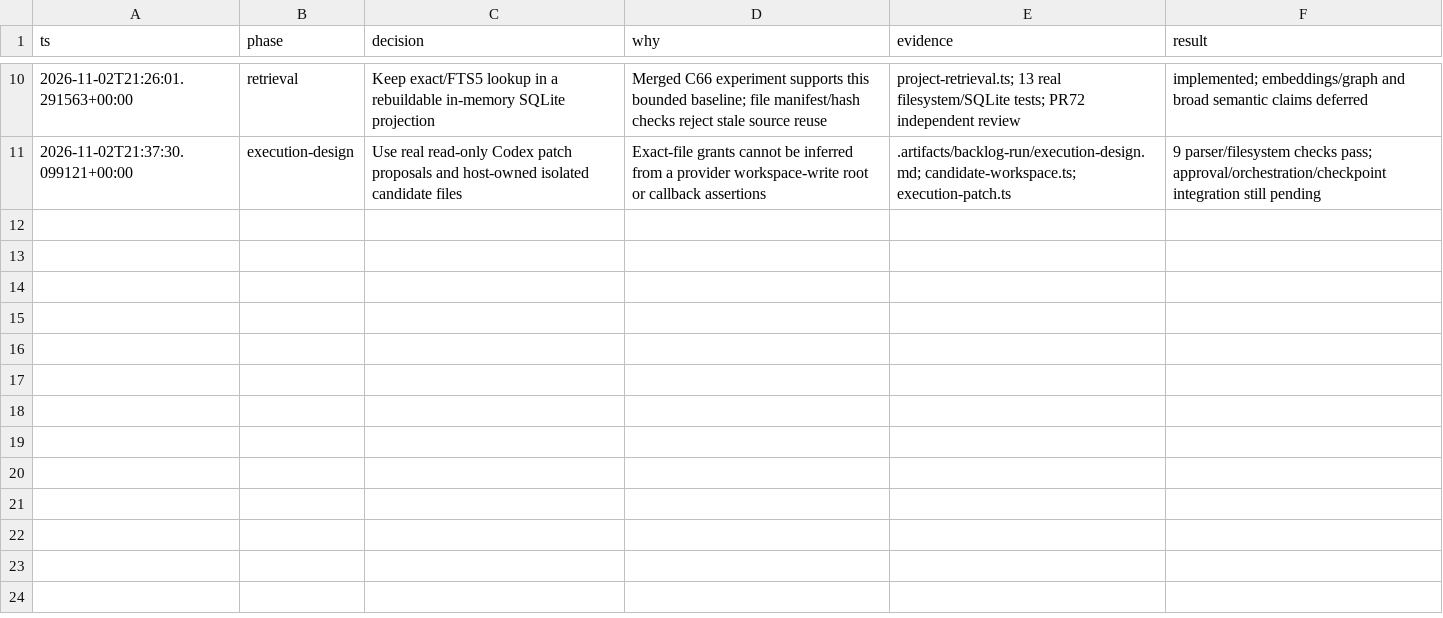
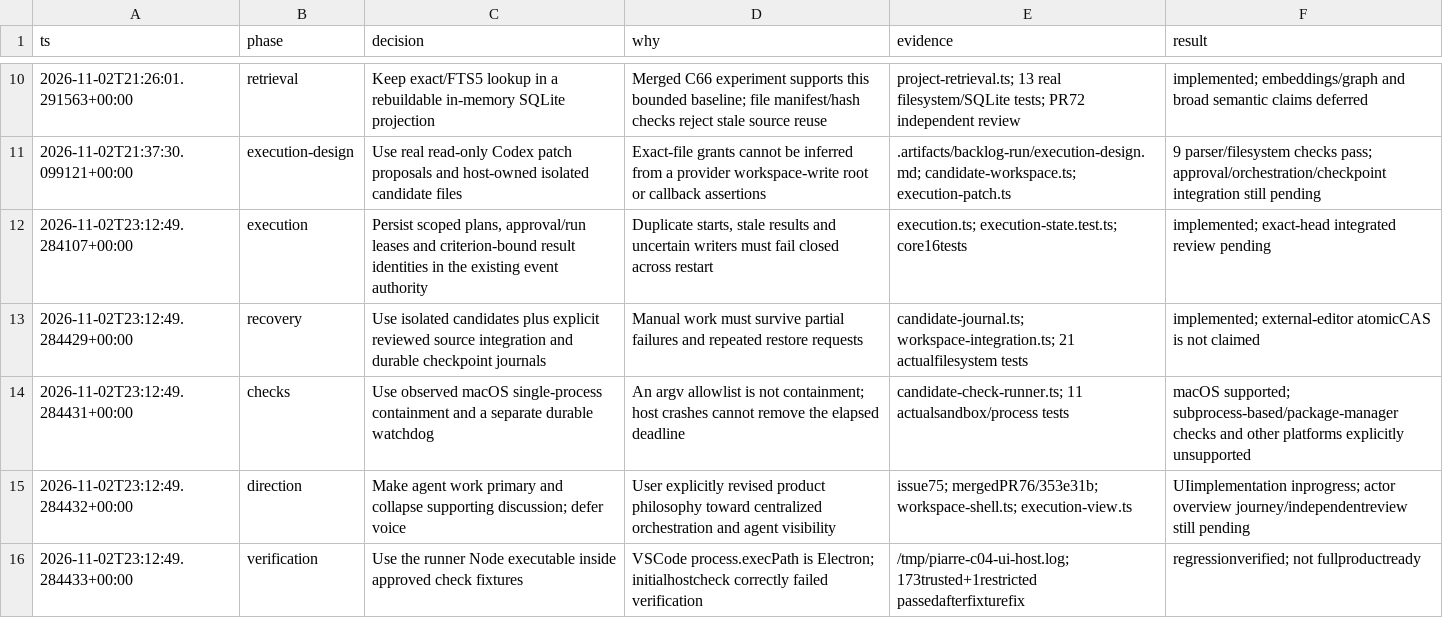
Before and after one commit to sysung/piarre, a TSV file: .audit/backlog-decisions.tsv, drawn as a sheet; only a part is shown, gaps mark what is left out; the diff names each change by its address in the sheet, - before the commit and + after, or states it on an @@ line.

Commit message:
feat: implement scoped agent execution, recovery, and work overview

```diff
--- a/.audit/backlog-decisions.tsv
+++ b/.audit/backlog-decisions.tsv
+row 12: 2026-11-02T23:12:49.284107+00:00 | execution | Persist scoped plans, approval/run leases and criterion-bound result identities in the existing event authority | Duplicate starts, stale results and uncertain writers must fail closed across restart | execution.ts; execution-state.test.ts; core16tests | implemented; exact-head integrated review pending
+row 13: 2026-11-02T23:12:49.284429+00:00 | recovery | Use isolated candidates plus explicit reviewed source integration and durable checkpoint journals | Manual work must survive partial failures and repeated restore requests | candidate-journal.ts; workspace-integration.ts; 21 actualfilesystem tests | implemented; external-editor atomicCAS is not claimed
+row 14: 2026-11-02T23:12:49.284431+00:00 | checks | Use observed macOS single-process containment and a separate durable watchdog | An argv allowlist is not containment; host crashes cannot remove the elapsed deadline | candidate-check-runner.ts; 11 actualsandbox/process tests | macOS supported; subprocess-based/package-manager checks and other platforms explicitly unsupported
+row 15: 2026-11-02T23:12:49.284432+00:00 | direction | Make agent work primary and collapse supporting discussion; defer voice | User explicitly revised product philosophy toward centralized orchestration and agent visibility | issue75; mergedPR76/353e31b; workspace-shell.ts; execution-view.ts | UIimplementation inprogress; actor overview journey/independentreview still pending
+row 16: 2026-11-02T23:12:49.284433+00:00 | verification | Use the runner Node executable inside approved check fixtures | VSCode process.execPath is Electron; initialhostcheck correctly failed verification | /tmp/piarre-c04-ui-host.log; 173trusted+1restricted passedafterfixturefix | regressionverified; not fullproductready
```
Also changed, not shown: 29 other files.
